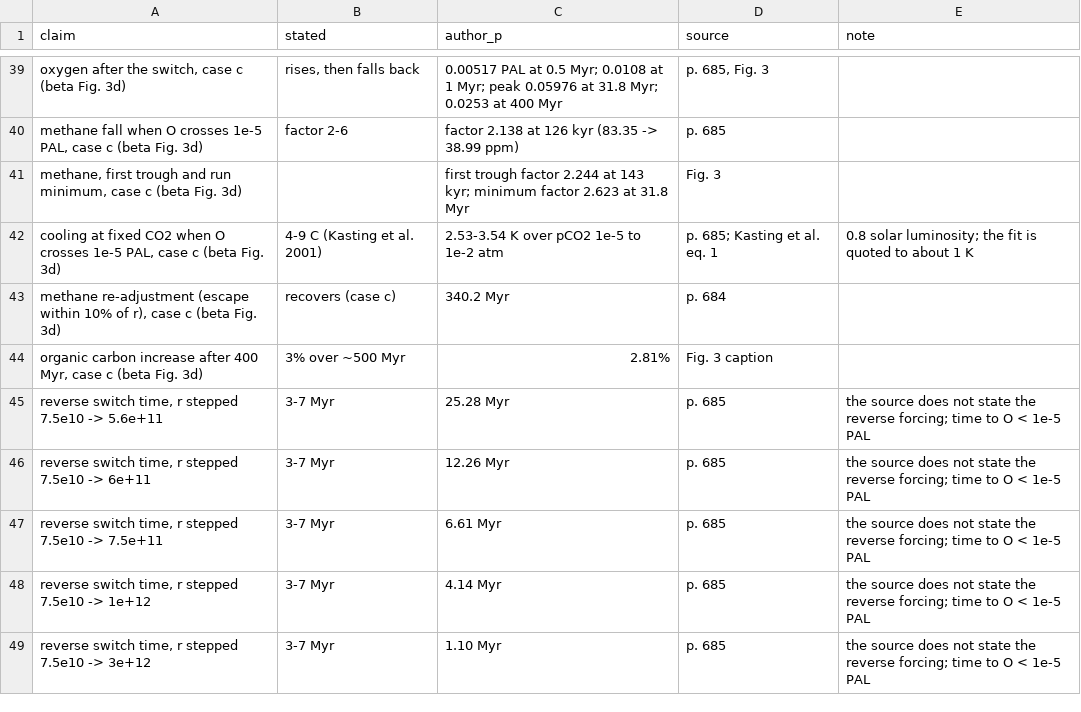
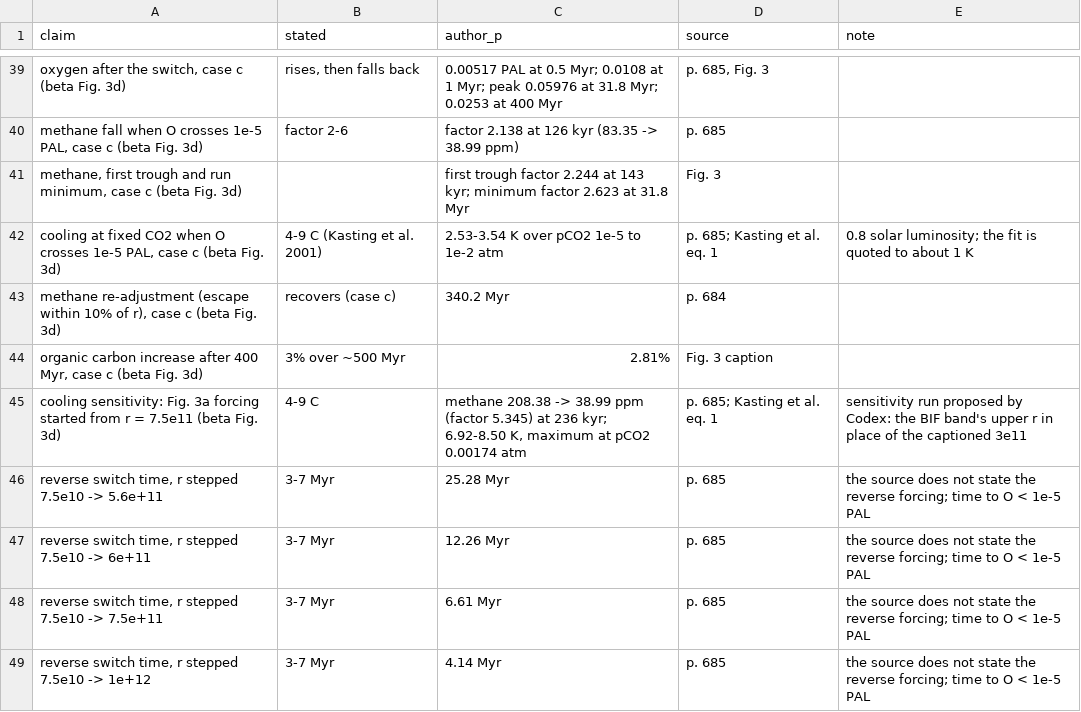
Before and after one commit to BWBrook/terra_prisca, a CSV file: models/goldblatt_lenton_watson/fidelity/glw2006_claims.csv, drawn as a sheet; only a part is shown, gaps mark what is left out; the shorter side is filled out with more unchanged rows; the diff names each change by its address in the sheet, - before the commit and + after, or states it on an @@ line.

```diff
--- a/models/goldblatt_lenton_watson/fidelity/glw2006_claims.csv
+++ b/models/goldblatt_lenton_watson/fidelity/glw2006_claims.csv
+row 45: cooling sensitivity: Fig. 3a forcing started from r = 7.5e11 (beta Fig. 3d) | 4-9 C | methane 208.38 -> 38.99 ppm (factor 5.345) at 236 kyr; 6.92-8.50 K, maximum at pCO2 0.00174 atm | p. 685; Kasting et al. eq. 1 | sensitivity run proposed by Codex: the BIF band's upper r in place of the captioned 3e11
```
Also changed, not shown: models/goldblatt_lenton_watson/fidelity/glw2006_fig3.csv, models/goldblatt_lenton_watson/fidelity/glw2006_si.csv, 7 other files.
